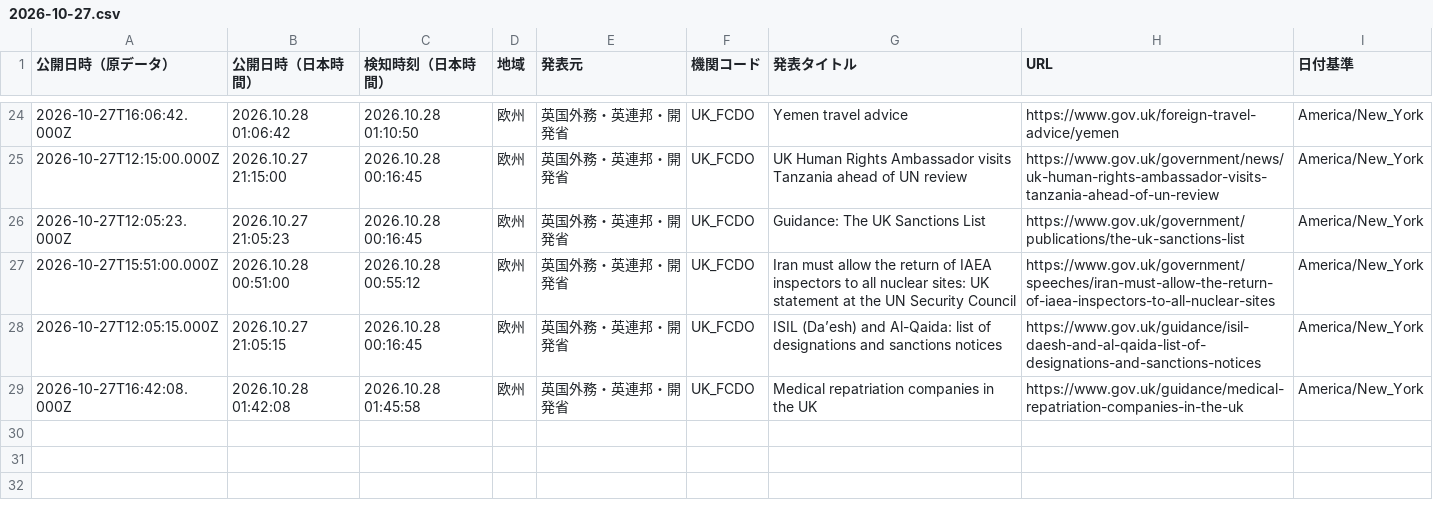
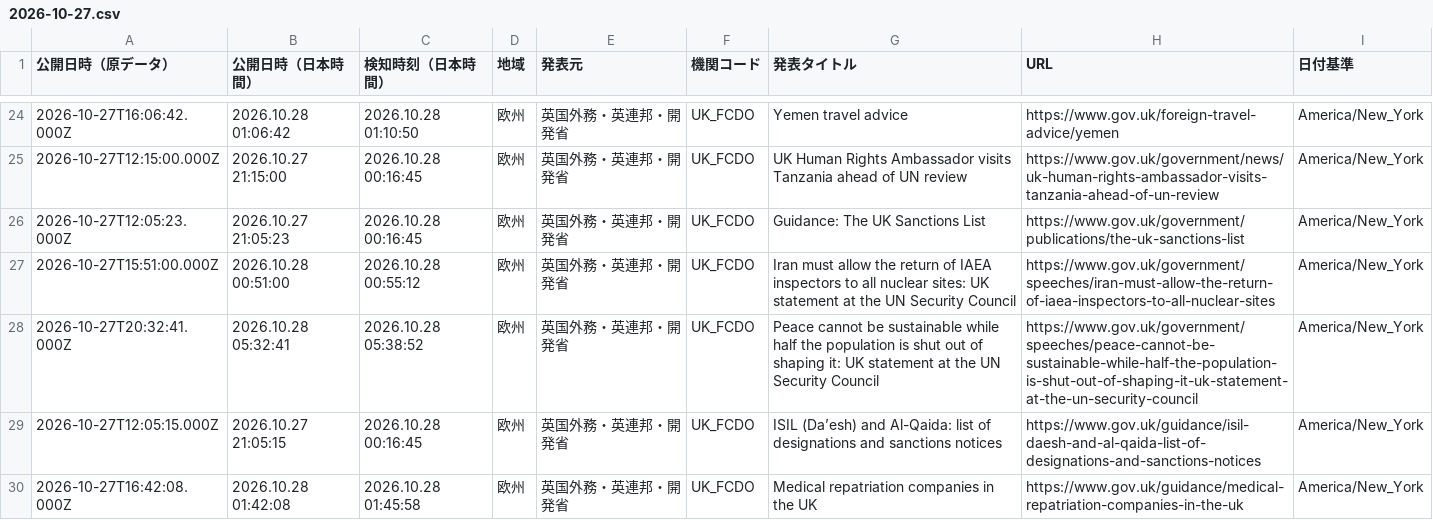
Before and after one commit to NewMill-cmd/kankocho-news-archive, a CSV file: data/eu/2026-10-27.csv, drawn as a sheet; only a part is shown, gaps mark what is left out.

Commit message:
Archive eu news 2026-10-27

```diff
--- a/data/eu/2026-10-27.csv
+++ b/data/eu/2026-10-27.csv
@@ -27,2 +27,3 @@
 "2026-10-27T15:51:00.000Z","2026.10.28 00:51:00","2026.10.28 00:55:12","欧州","英国外務・英連邦・開発省","UK_FCDO","Iran must allow the return of IAEA inspectors to all nuclear sites: UK statement at the UN Security Council","https://www.gov.uk/government/speeches/iran-must-allow-the-return-of-iaea-inspectors-to-all-nuclear-sites","America/New_York"
+"2026-10-27T20:32:41.000Z","2026.10.28 05:32:41","2026.10.28 05:38:52","欧州","英国外務・英連邦・開発省","UK_FCDO","Peace cannot be sustainable while half the population is shut out of shaping it: UK statement at the UN Security Council","https://www.gov.uk/government/speeches/peace-cannot-be-sustainable-while-half-the-population-is-shut-out-of-shaping-it-uk-statement-at-the-un-security-council","America/New_York"
 "2026-10-27T12:05:15.000Z","2026.10.27 21:05:15","2026.10.28 00:16:45","欧州","英国外務・英連邦・開発省","UK_FCDO","ISIL (Da’esh) and Al-Qaida: list of designations and sanctions notices","https://www.gov.uk/guidance/isil-daesh-and-al-qaida-list-of-designations-and-sanctions-notices","America/New_York"
```
